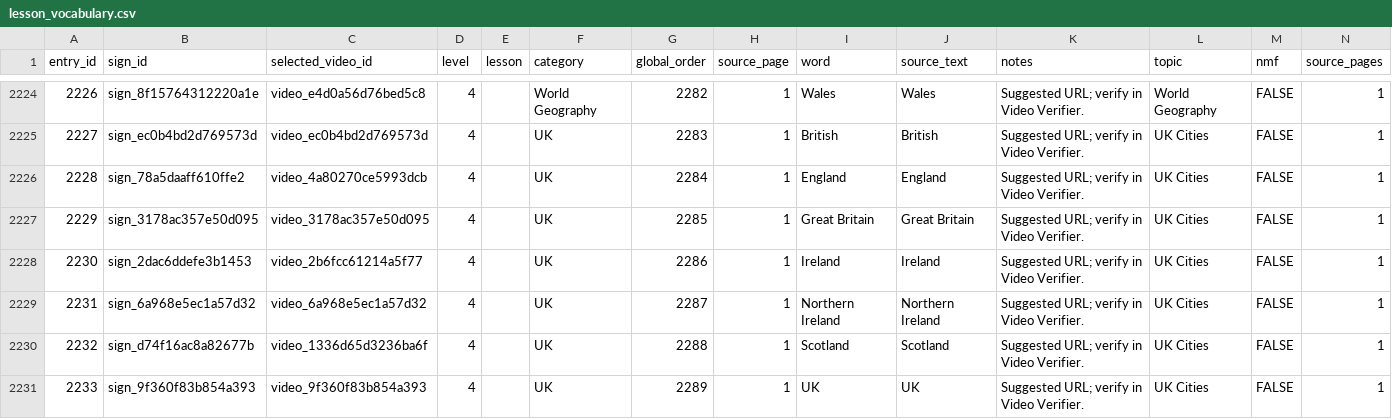
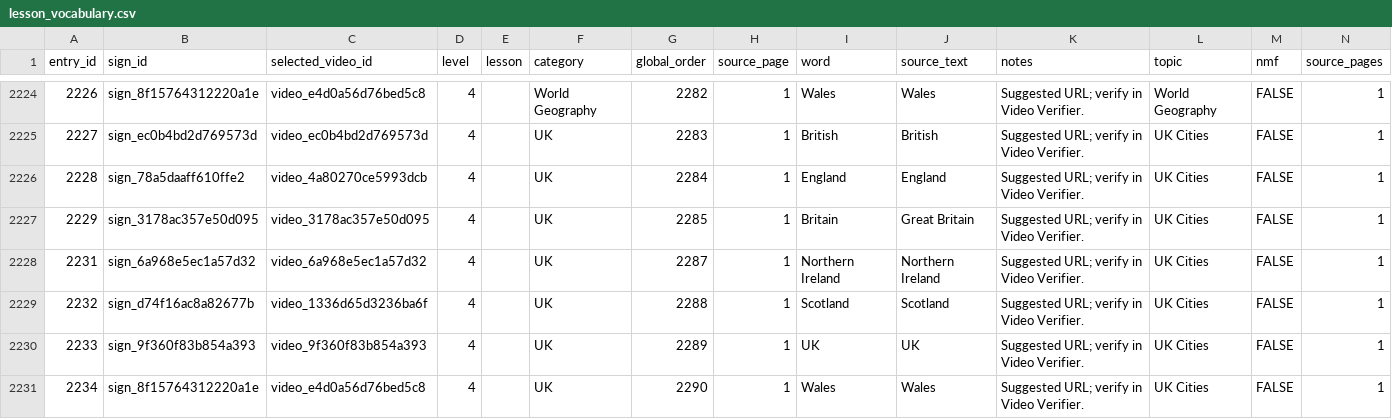
Before and after one commit to ifm2/bsl-study-support, a CSV file: data/lesson_vocabulary.csv, drawn as a sheet; only a part is shown, gaps mark what is left out; the shorter side is filled out with more unchanged rows.

Commit message:
Remove duplicate Ireland topic entry

```diff
--- a/data/lesson_vocabulary.csv
+++ b/data/lesson_vocabulary.csv
@@ -2226,4 +2226,3 @@ entry_id,sign_id,selected_video_id,level,lesson,category,global_order,source_pag
 2228,sign_78a5daaff610ffe2,video_4a80270ce5993dcb,4,,UK,2284,1,England,England,Suggested URL; verify in Video Verifier.,UK Cities,FALSE,1
-2229,sign_3178ac357e50d095,video_3178ac357e50d095,4,,UK,2285,1,Great Britain,Great Britain,Suggested URL; verify in Video Verifier.,UK Cities,FALSE,1
-2230,sign_2dac6ddefe3b1453,video_2b6fcc61214a5f77,4,,UK,2286,1,Ireland,Ireland,Suggested URL; verify in Video Verifier.,UK Cities,FALSE,1
+2229,sign_3178ac357e50d095,video_3178ac357e50d095,4,,UK,2285,1,Britain,Great Britain,Suggested URL; verify in Video Verifier.,UK Cities,FALSE,1
 2231,sign_6a968e5ec1a57d32,video_6a968e5ec1a57d32,4,,UK,2287,1,Northern Ireland,Northern Ireland,Suggested URL; verify in Video Verifier.,UK Cities,FALSE,1
```
Also changed, not shown: data/signs.csv, data/videos.csv, 5 other files.
